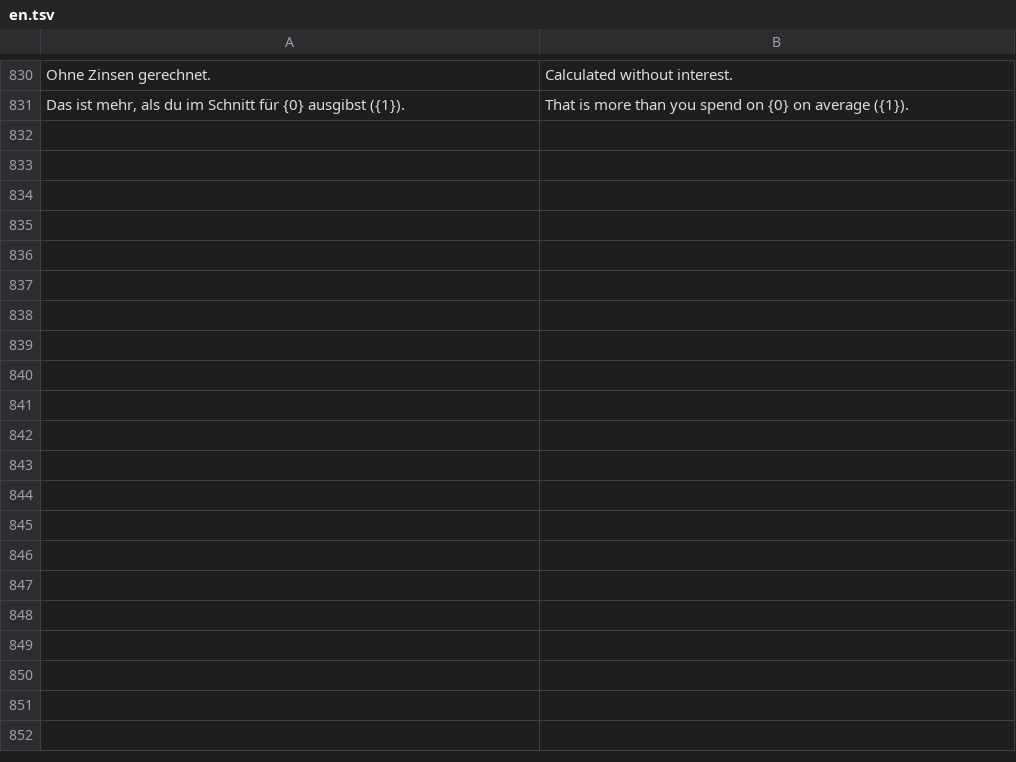
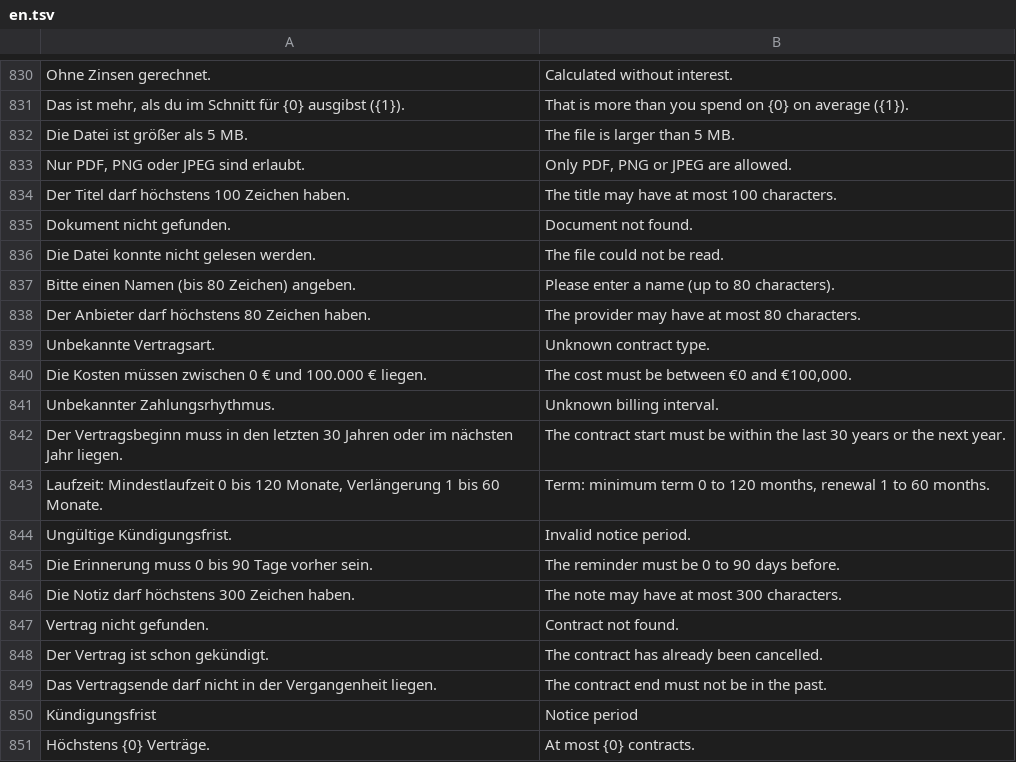
Before and after one commit to p2keshtidar/PHD-Kontor, a TSV file: backend/src/main/resources/i18n/en.tsv, drawn as a sheet; only a part is shown, gaps mark what is left out; the diff covers the shown part only.

```diff
--- a/backend/src/main/resources/i18n/en.tsv
+++ b/backend/src/main/resources/i18n/en.tsv
@@ -831 +831,21 @@ Ohne Zinsen gerechnet.	Calculated without interest.
 Das ist mehr, als du im Schnitt für {0} ausgibst ({1}).	That is more than you spend on {0} on average ({1}).
+Die Datei ist größer als 5 MB.	The file is larger than 5 MB.
+Nur PDF, PNG oder JPEG sind erlaubt.	Only PDF, PNG or JPEG are allowed.
+Der Titel darf höchstens 100 Zeichen haben.	The title may have at most 100 characters.
+Dokument nicht gefunden.	Document not found.
+Die Datei konnte nicht gelesen werden.	The file could not be read.
+Bitte einen Namen (bis 80 Zeichen) angeben.	Please enter a name (up to 80 characters).
+Der Anbieter darf höchstens 80 Zeichen haben.	The provider may have at most 80 characters.
+Unbekannte Vertragsart.	Unknown contract type.
+Die Kosten müssen zwischen 0 € und 100.000 € liegen.	The cost must be between €0 and €100,000.
+Unbekannter Zahlungsrhythmus.	Unknown billing interval.
+Der Vertragsbeginn muss in den letzten 30 Jahren oder im nächsten Jahr liegen.	The contract start must be within the last 30 years or the next year.
+Laufzeit: Mindestlaufzeit 0 bis 120 Monate, Verlängerung 1 bis 60 Monate.	Term: minimum term 0 to 120 months, renewal 1 to 60 months.
+Ungültige Kündigungsfrist.	Invalid notice period.
+Die Erinnerung muss 0 bis 90 Tage vorher sein.	The reminder must be 0 to 90 days before.
+Die Notiz darf höchstens 300 Zeichen haben.	The note may have at most 300 characters.
+Vertrag nicht gefunden.	Contract not found.
+Der Vertrag ist schon gekündigt.	The contract has already been cancelled.
+Das Vertragsende darf nicht in der Vergangenheit liegen.	The contract end must not be in the past.
+Kündigungsfrist	Notice period
+Höchstens {0} Verträge.	At most {0} contracts.
```
Also changed, not shown: 21 added rows elsewhere in this file, 21 other files.
